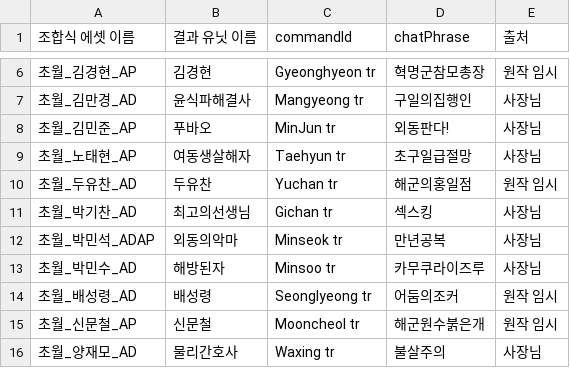
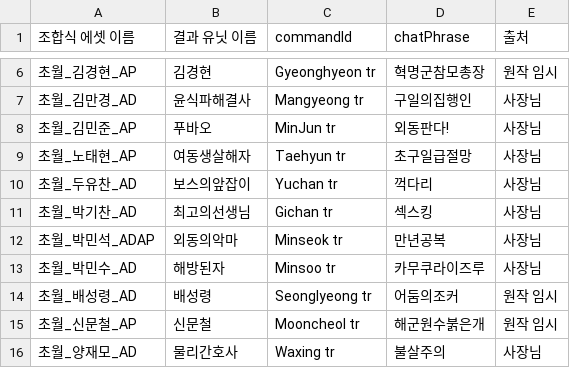
Before and after one commit to aabyess/GuilRandomDefense, a CSV file: Tools/transcend_phrases.csv, drawn as a sheet; only a part is shown, gaps mark what is left out.

```diff
--- a/Tools/transcend_phrases.csv
+++ b/Tools/transcend_phrases.csv
@@ -9,3 +9,3 @@
 초월_노태현_AP,여동생살해자,Taehyun tr,초구일급절망,사장님
-초월_두유찬_AD,두유찬,Yuchan tr,해군의홍일점,원작 임시
+초월_두유찬_AD,보스의앞잡이,Yuchan tr,꺽다리,사장님
 초월_박기찬_AD,최고의선생님,Gichan tr,섹스킹,사장님
```
Also changed, not shown: 13 other files.
